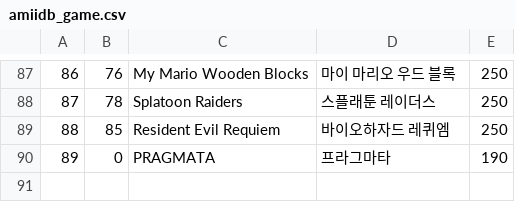
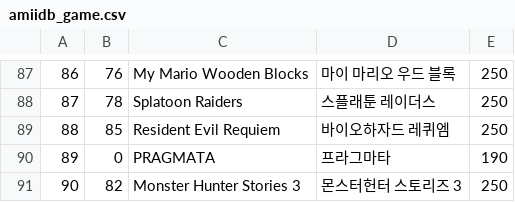
Before and after one commit to lokimp28/pixl.js_kor, a CSV file: fw/data/amiidb_game.csv, drawn as a sheet; only a part is shown, gaps mark what is left out; the diff names each change by its address in the sheet, - before the commit and + after, or states it on an @@ line.

Commit message:
kr-db: pre-sort browse data, add Monster Hunter Stories 3; build OTA v14

```diff
--- a/fw/data/amiidb_game.csv
+++ b/fw/data/amiidb_game.csv
+row 91: 90 | 82 | Monster Hunter Stories 3 | 몬스터헌터 스토리즈 3 | 250
```
Also changed, not shown: fw/data/amiidb_link.csv, 4 other files.
